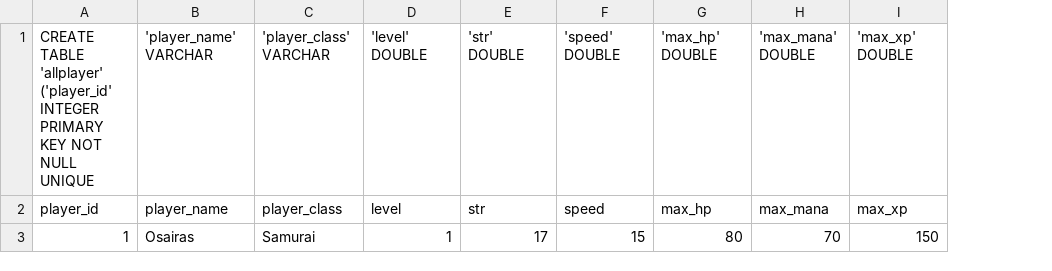
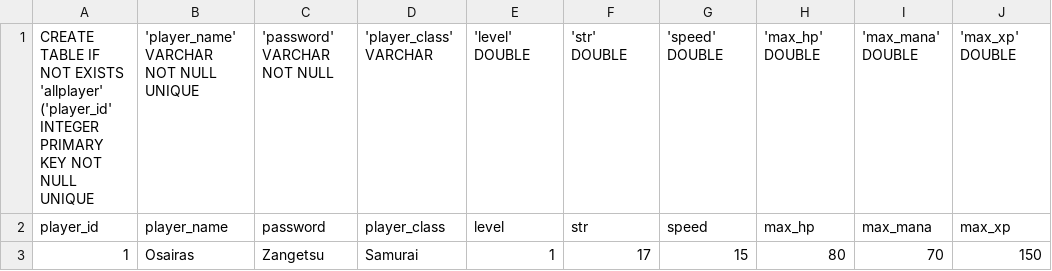
Before and after one commit to darshanman40/WarriorGame, a CSV file: assets/players.csv, drawn as a sheet; only a part is shown; the diff names each change by its address in the sheet, - before the commit and + after, or states it on an @@ line.

Commit message:
NewGame class is working
Operations of NewGame Class:
- delete exisiting player and create new one
- delete all table and create new tables in sqlite database

```diff
--- a/assets/players.csv
+++ b/assets/players.csv
+column C, rows 1-3: 'password' VARCHAR NOT NULL | password | Zangetsu
-A1: CREATE TABLE 'allplayer' ('player_id'…
+A1: CREATE TABLE IF NOT EXISTS 'allplayer' ('player_id'…
-B1: 'player_name' VARCHAR
+B1: 'player_name' VARCHAR NOT NULL UNIQUE
```
Also changed, not shown: assets/inventory.csv, assets/player_inv.csv, 18 other files.
